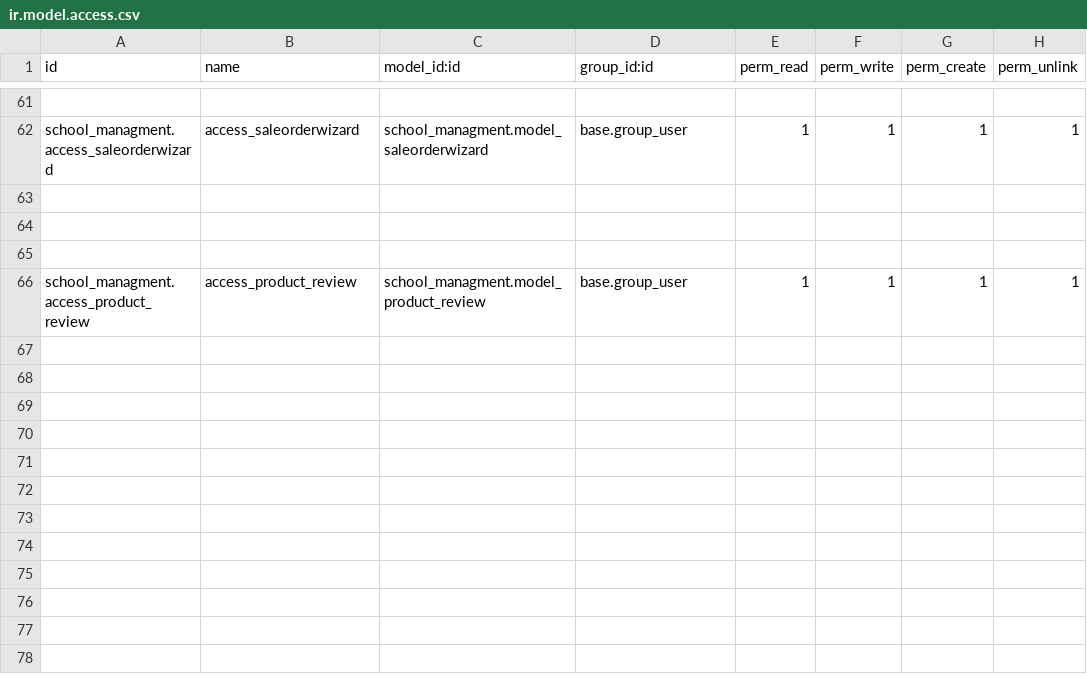
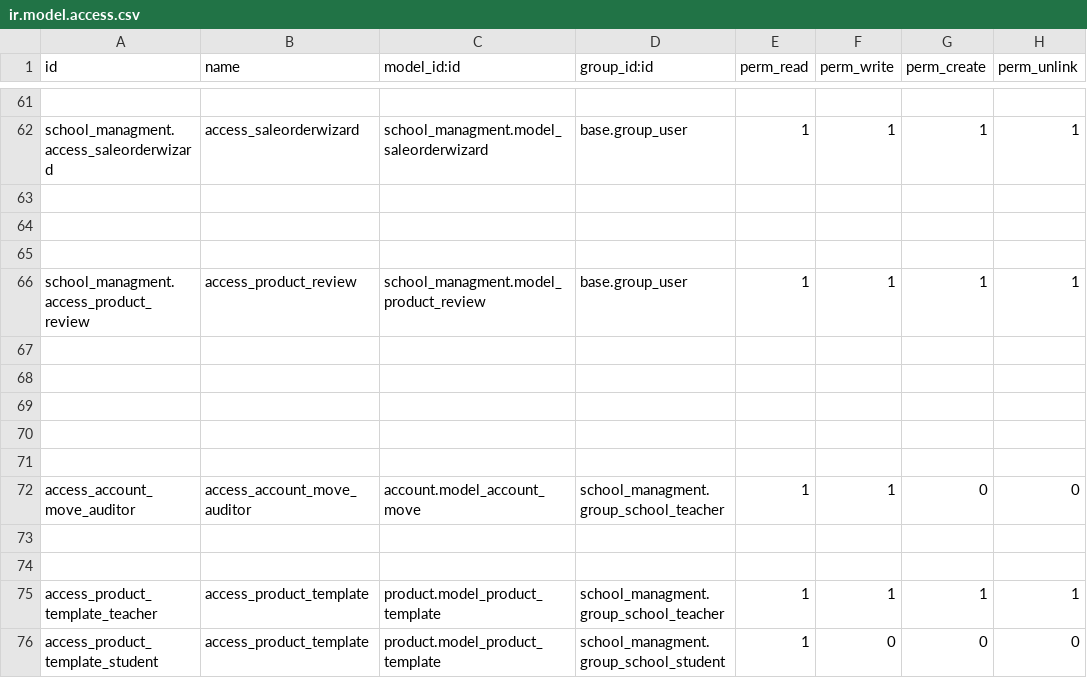
Before and after one commit to prachi0104/odoo_school_managment, a CSV file: school_managment/security/ir.model.access.csv, drawn as a sheet; only a part is shown, gaps mark what is left out; the diff names each change by its address in the sheet, - before the commit and + after, or states it on an @@ line.

```diff
--- a/school_managment/security/ir.model.access.csv
+++ b/school_managment/security/ir.model.access.csv
+row 67: (empty)
+row 68: (empty)
+row 69: (empty)
+row 70: (empty)
+row 71: (empty)
+row 72: access_account_move_auditor | access_account_move_auditor | account.model_account_move | school_managment.group_school_teacher | 1 | 1 | 0 | 0
+row 73: (empty)
+row 74: (empty)
+row 75: access_product_template_teacher | access_product_template | product.model_product_template | school_managment.group_school_teacher | 1 | 1 | 1 | 1
+row 76: access_product_template_student | access_product_template | product.model_product_template | school_managment.group_school_student | 1 | 0 | 0 | 0
```
Also changed, not shown: 27 other files.
